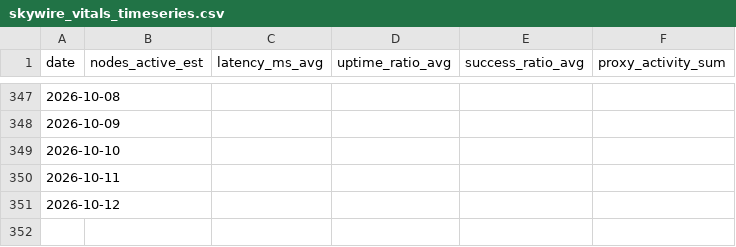
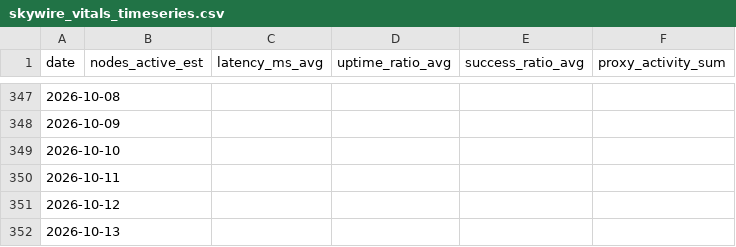
Before and after one commit to DeepKang-Labs/Sigma-Lab-Framework, a CSV file: reports/latest/skywire_vitals_timeseries.csv, drawn as a sheet; only a part is shown, gaps mark what is left out.

```diff
--- a/reports/latest/skywire_vitals_timeseries.csv
+++ b/reports/latest/skywire_vitals_timeseries.csv
@@ -351 +351,2 @@ date,nodes_active_est,latency_ms_avg,uptime_ratio_avg,success_ratio_avg,proxy_ac
 2026-10-12,,,,,
+2026-10-13,,,,,
```
Also changed, not shown: 11 other files.
